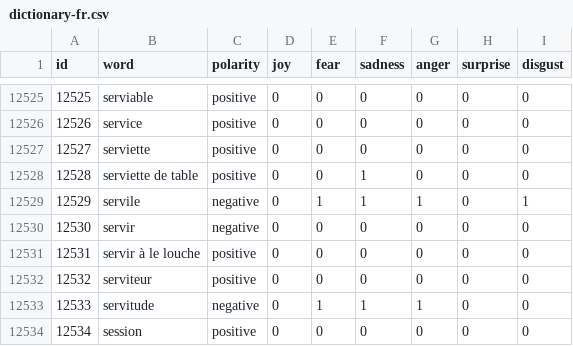
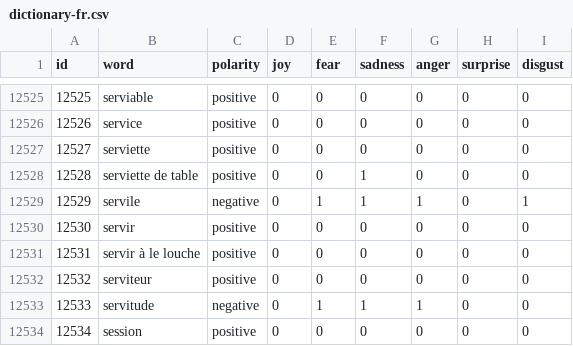
Before and after one commit to arhouati/pok-datamining, a CSV file: resources/dictionary/dictionary-fr.csv, drawn as a sheet; only a part is shown, gaps mark what is left out.

```diff
--- a/resources/dictionary/dictionary-fr.csv
+++ b/resources/dictionary/dictionary-fr.csv
@@ -12529,3 +12529,3 @@ id;word;polarity;joy;fear;sadness;anger;surprise;disgust
 12529;servile;negative;0;1;1;1;0;1
-12530;servir;negative;0;0;0;0;0;0
+12530;servir;positive;0;0;0;0;0;0
 12531;servir à le louche;positive;0;0;0;0;0;0
```
Also changed, not shown: 1 other file.
